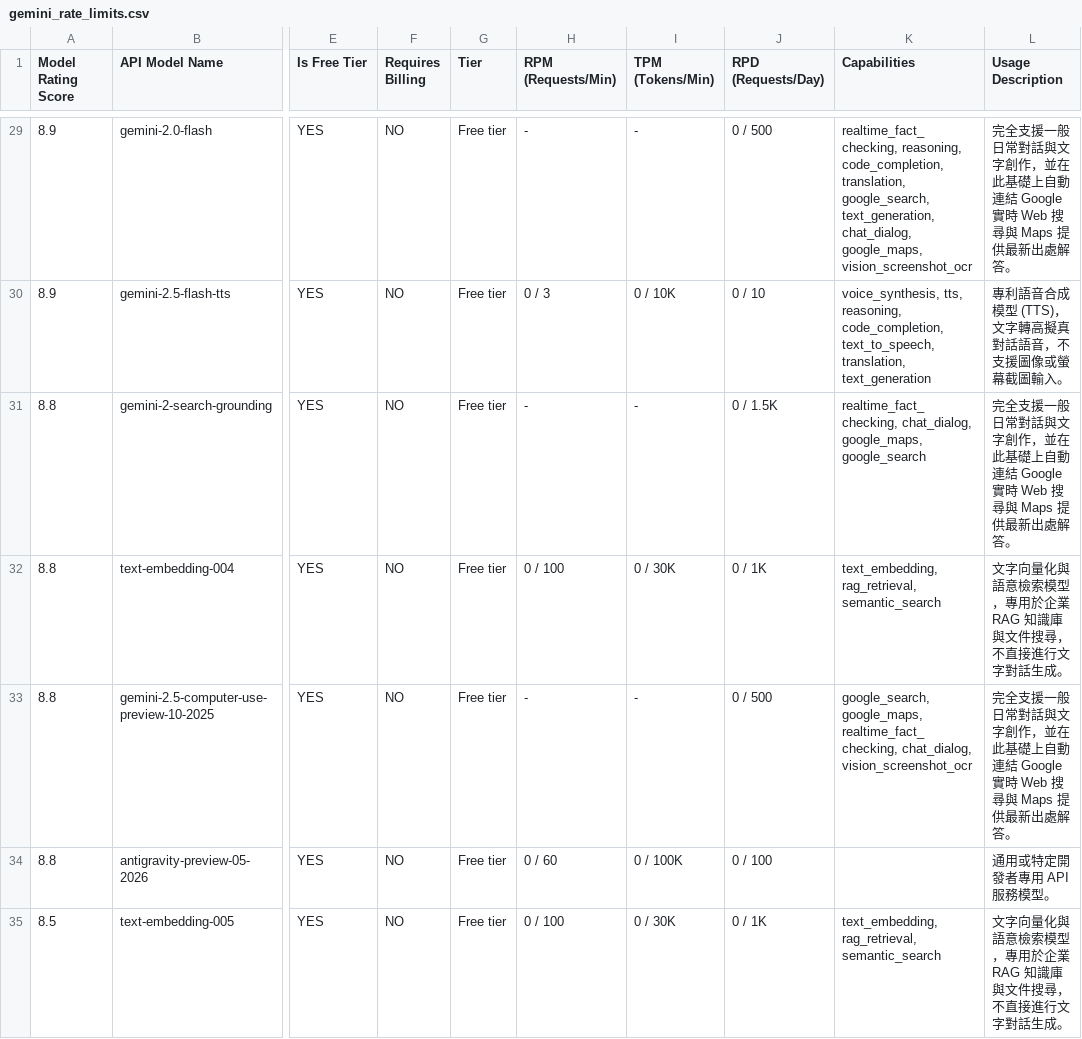
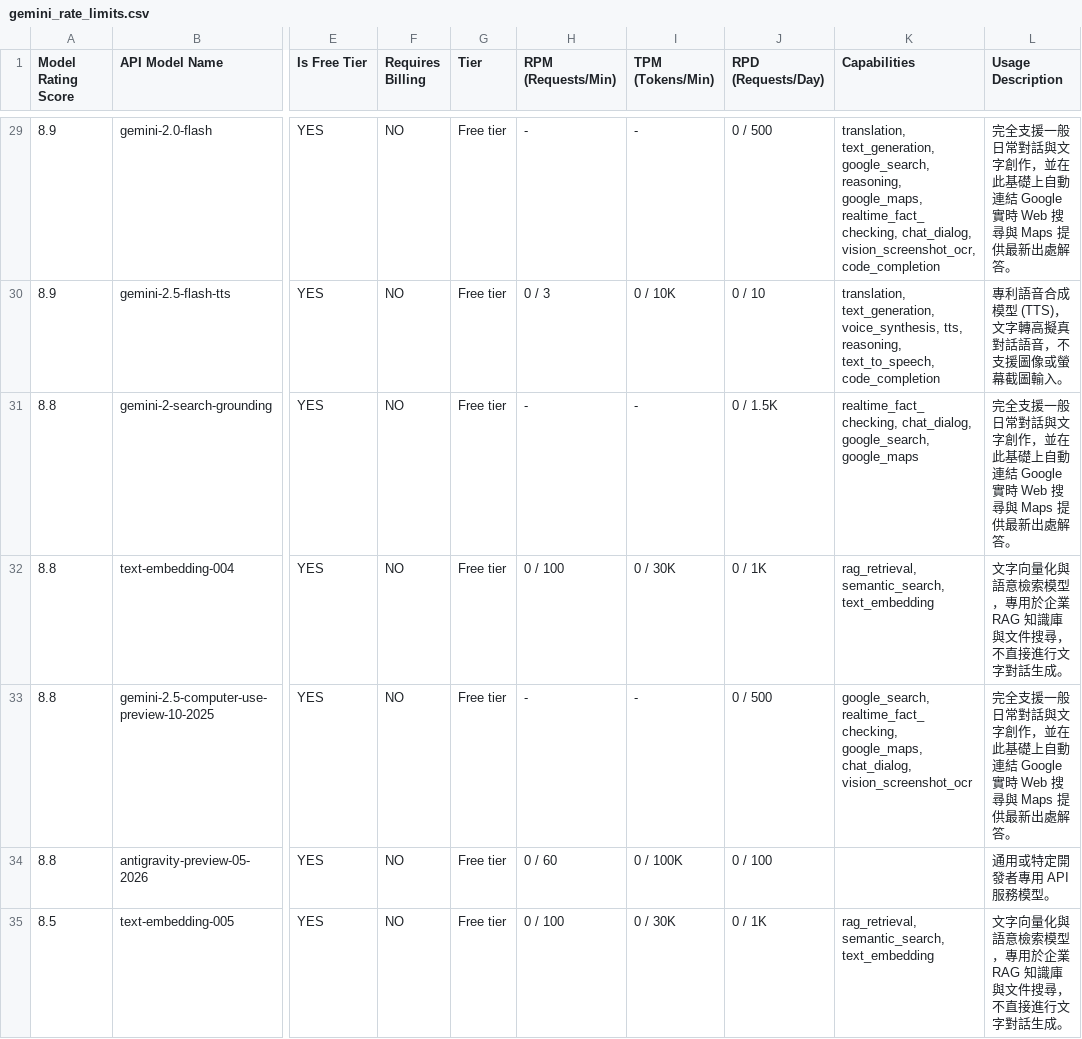
Before and after one commit to 9908gg-art/gemini-quota-fetcher, a CSV file: gemini_rate_limits.csv, drawn as a sheet; only a part is shown, gaps mark what is left out; the diff covers the shown part only; the diff names each change by its address in the sheet, - before the commit and + after, or states it on an @@ line.

```diff
--- a/gemini_rate_limits.csv
+++ b/gemini_rate_limits.csv
-K29 (Capabilities): realtime_fact_checking, reasoning, code_completion, translation, google_search, text_generation, chat_dialog, google_maps, vision_screenshot_ocr
+K29 (Capabilities): translation, text_generation, google_search, reasoning, google_maps, realtime_fact_checking, chat_dialog, vision_screenshot_ocr, code_completion
-K30 (Capabilities): voice_synthesis, tts, reasoning, code_completion, text_to_speech, translation, text_generation
+K30 (Capabilities): translation, text_generation, voice_synthesis, tts, reasoning, text_to_speech, code_completion
-K31 (Capabilities): realtime_fact_checking, chat_dialog, google_maps, google_search
+K31 (Capabilities): realtime_fact_checking, chat_dialog, google_search, google_maps
-K32 (Capabilities): text_embedding, rag_retrieval, semantic_search
+K32 (Capabilities): rag_retrieval, semantic_search, text_embedding
-K33 (Capabilities): google_search, google_maps, realtime_fact_checking, chat_dialog, vision_screenshot_ocr
+K33 (Capabilities): google_search, realtime_fact_checking, google_maps, chat_dialog, vision_screenshot_ocr
-K35 (Capabilities): text_embedding, rag_retrieval, semantic_search
+K35 (Capabilities): rag_retrieval, semantic_search, text_embedding
```
Also changed, not shown: 49 edited cells elsewhere in this file, 2 other files.
